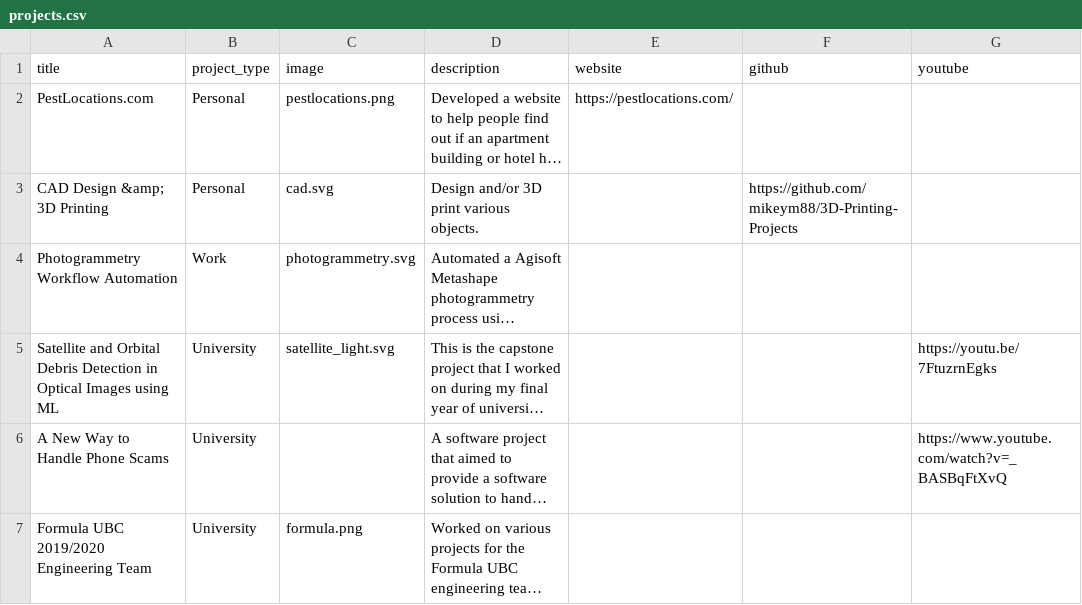
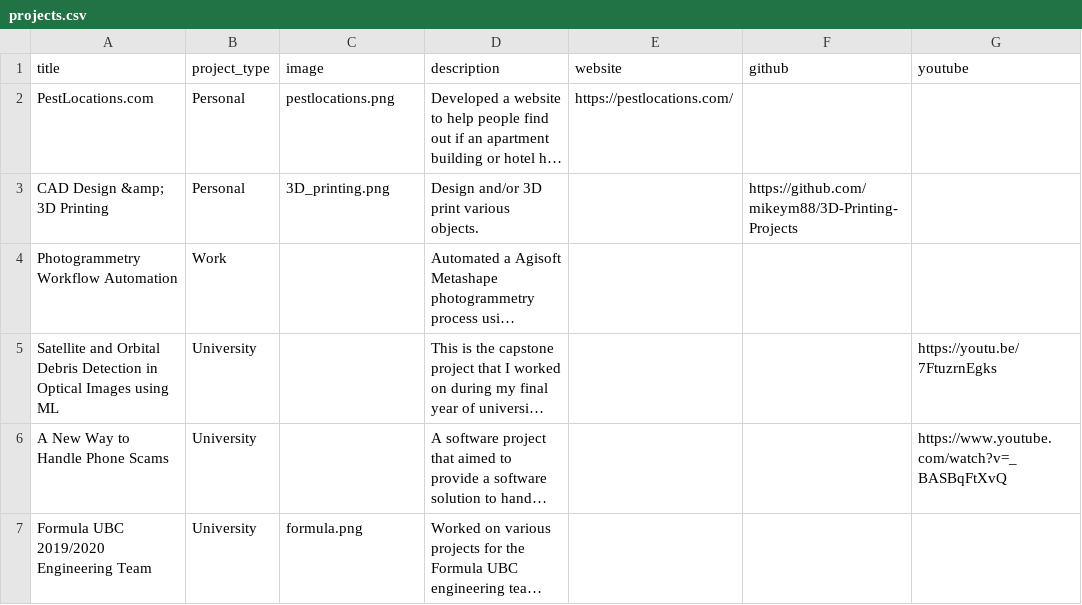
Before and after one commit to mikeym88/mikeym88.github.io, a CSV file: _data/projects.csv, drawn as a sheet; only a part is shown; long unchanged cells end in …; the diff names each change by its address in the sheet, - before the commit and + after, or states it on an @@ line.

Commit message:
Update images

```diff
--- a/_data/projects.csv
+++ b/_data/projects.csv
-C3 (image): cad.svg
+C3 (image): 3D_printing.png
-C4 (image): photogrammetry.svg
+C4 (image): (empty)
-C5 (image): satellite_light.svg
+C5 (image): (empty)
```
Also changed, not shown: 1 other file.
